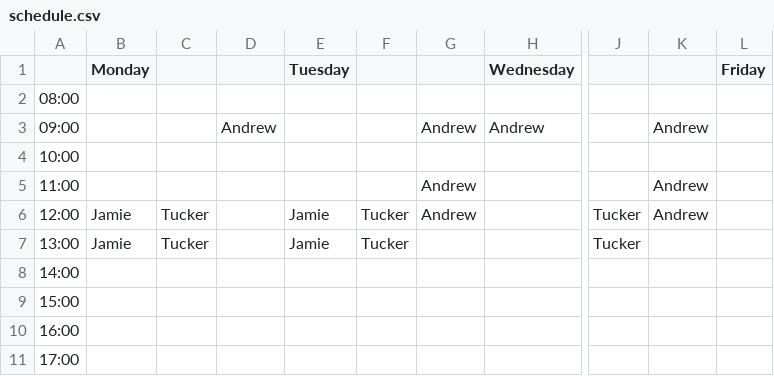
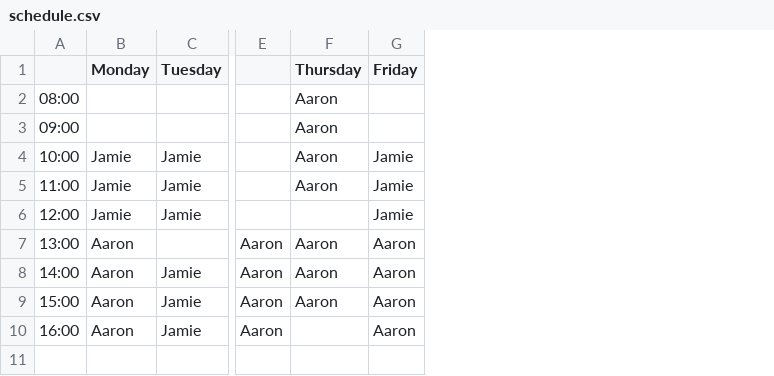
Before and after one commit to kimmytaft/Employee_Schedule, a CSV file: schedule.csv, drawn as a sheet; only a part is shown, gaps mark what is left out; removed rows and columns are numbered as before the commit, all else as after; rows hold the shown columns only; the diff covers the shown part only; the diff names each change by its address in the sheet, - before the commit and + after, or states it on an @@ line.

Commit message:
Schedule for fall 2014

```diff
--- a/schedule.csv
+++ b/schedule.csv
-column C, rows 6-7: Tucker | Tucker
-column D, row 3: Andrew
-column F, rows 6-7: Tucker | Tucker
-column G, rows 3-6: Andrew |  | Andrew | Andrew
-column H (Wednesday), row 3: Andrew
-column J, rows 6-7: Tucker | Tucker
-column K, rows 3-6: Andrew |  | Andrew | Andrew
-column L (Friday), empty
+column E, rows 7-10: all Aaron
+column F (Thursday), rows 2-9: Aaron | Aaron | Aaron | Aaron |  | Aaron | Aaron | Aaron
+column G (Friday), rows 4-10: Jamie | Jamie | Jamie | Aaron | Aaron | Aaron | Aaron
-B4:B5 (Monday): (empty)
+B4:B5 (Monday): Jamie
-C4:C5 (Tuesday): (empty)
+C4:C5 (Tuesday): Jamie
-B7 (Monday): Jamie
+B7 (Monday): Aaron
-C7 (Tuesday): Jamie
+C7 (Tuesday): (empty)
-B8:B10 (Monday): (empty)
+B8:B10 (Monday): Aaron
-C8:C10 (Tuesday): (empty)
+C8:C10 (Tuesday): Jamie
-row 11: 17:00
```
Also changed, not shown: 4 edited cells elsewhere in this file.
